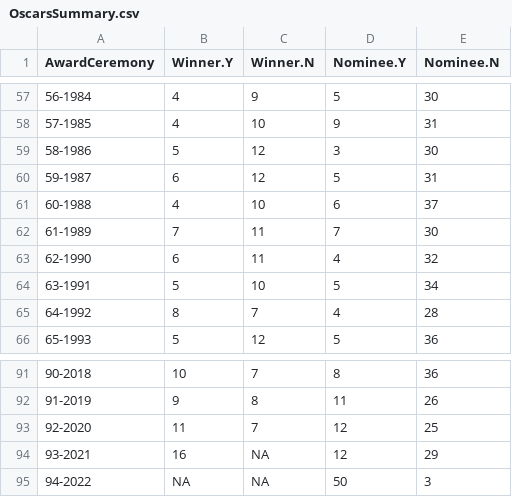
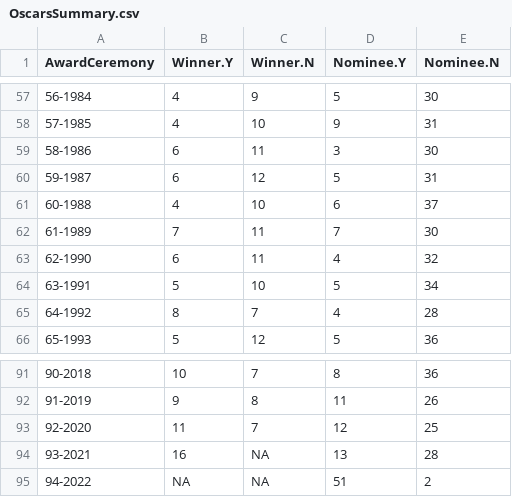
Before and after one commit to jacobmgreer/Media-Consumption, a CSV file: datasets/Oscars/OscarsSummary.csv, drawn as a sheet; only a part is shown, gaps mark what is left out.

```diff
--- a/datasets/Oscars/OscarsSummary.csv
+++ b/datasets/Oscars/OscarsSummary.csv
@@ -58,3 +58,3 @@
 "57-1985",4,10,9,31
-"58-1986",5,12,3,30
+"58-1986",6,11,3,30
 "59-1987",6,12,5,31
@@ -93,3 +93,3 @@
 "92-2020",11,7,12,25
-"93-2021",16,NA,12,29
-"94-2022",NA,NA,50,3
+"93-2021",16,NA,13,28
+"94-2022",NA,NA,51,2
```
Also changed, not shown: 2 other files.
